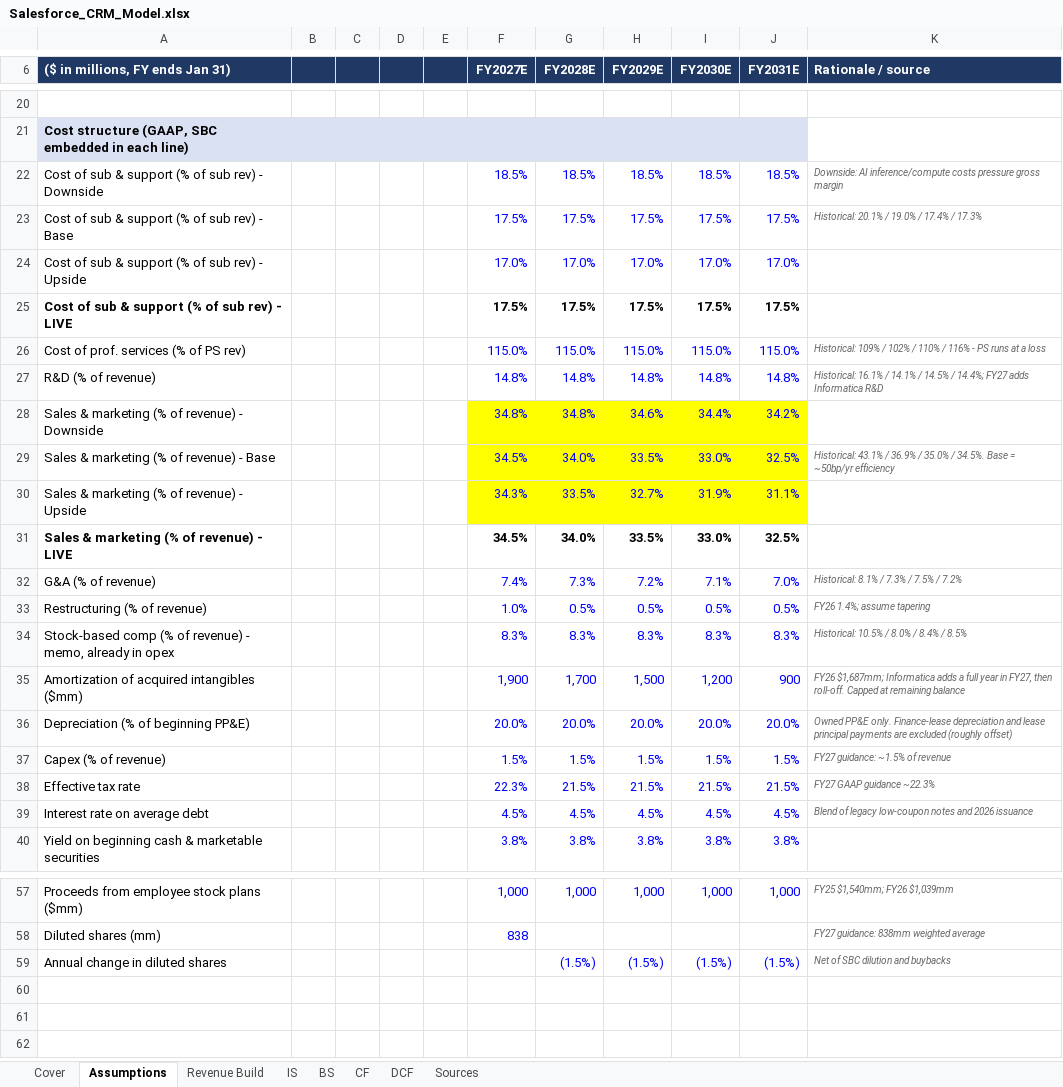
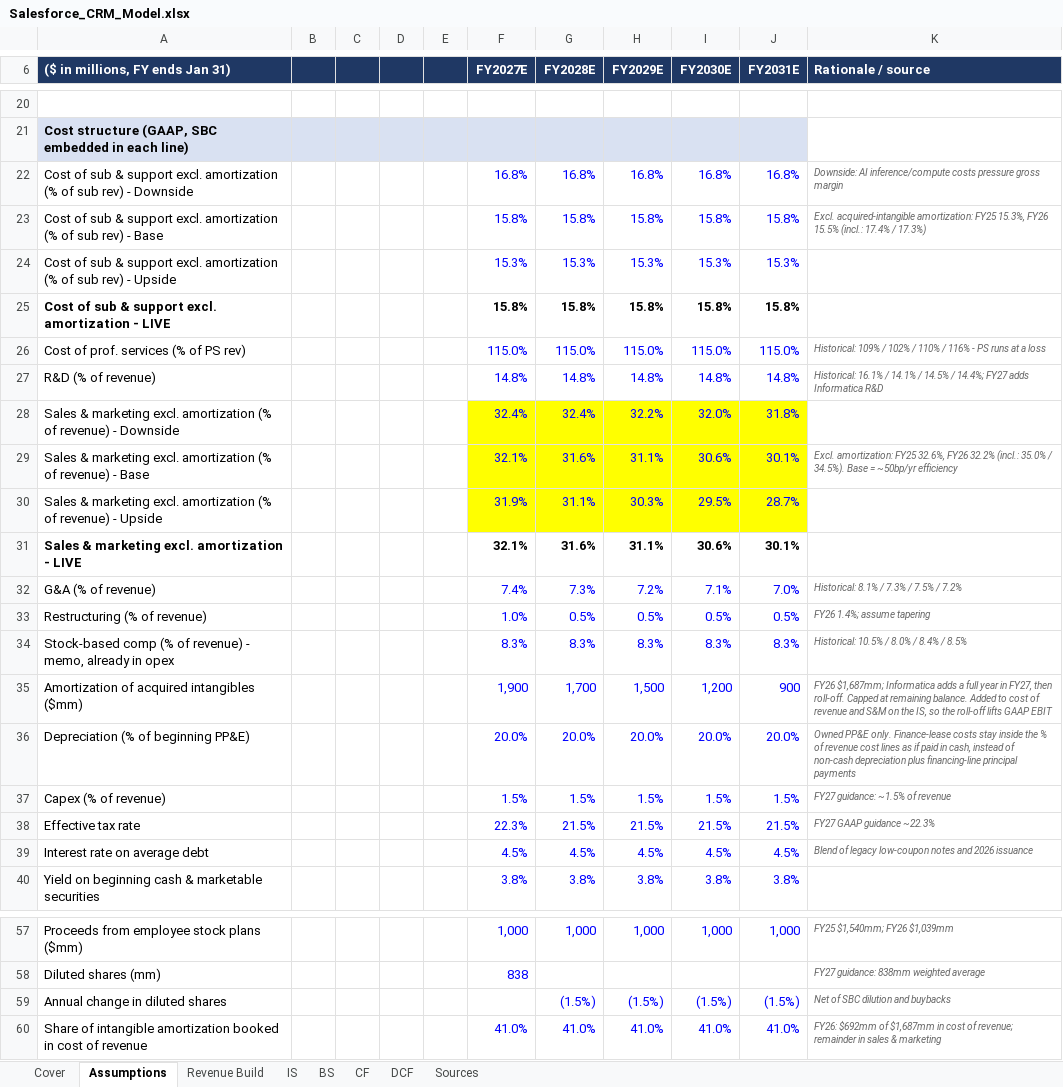
Before and after one commit to pooja003-cloud/salesforce-valuation, an Excel workbook: model/Salesforce_CRM_Model.xlsx, sheet Assumptions, drawn as a sheet; only a part is shown, gaps mark what is left out; values as stored, in another font and other column widths than the file's, no borders; removed rows and columns are numbered as before the commit, all else as after; the diff names each change by its address in the sheet, - before the commit and + after, or states it on an @@ line.

```diff
--- a/model/Salesforce_CRM_Model.xlsx (sheet Assumptions)
+++ b/model/Salesforce_CRM_Model.xlsx (sheet Assumptions)
-row 22: Cost of sub & support (% of sub rev) - Downside |  |  |  |  | 18.5% | 18.5% | 18.5% | 18.5% | 18.5% | Downside: AI inference/compute costs pressure gross margin
-row 23: Cost of sub & support (% of sub rev) - Base |  |  |  |  | 17.5% | 17.5% | 17.5% | 17.5% | 17.5% | Historical: 20.1% / 19.0% / 17.4% / 17.3%
-row 24: Cost of sub & support (% of sub rev) - Upside |  |  |  |  | 17.0% | 17.0% | 17.0% | 17.0% | 17.0%
-row 25: Cost of sub & support (% of sub rev) - LIVE |  |  |  |  | 17.5% | 17.5% | 17.5% | 17.5% | 17.5%
+row 22: Cost of sub & support excl. amortization (% of sub rev) - Downside |  |  |  |  | 16.8% | 16.8% | 16.8% | 16.8% | 16.8% | Downside: AI inference/compute costs pressure gross margin
+row 23: Cost of sub & support excl. amortization (% of sub rev) - Base |  |  |  |  | 15.8% | 15.8% | 15.8% | 15.8% | 15.8% | Excl. acquired-intangible amortization: FY25 15.3%, FY26 15.5% (incl.: 17.4% / 17.3%)
+row 24: Cost of sub & support excl. amortization (% of sub rev) - Upside |  |  |  |  | 15.3% | 15.3% | 15.3% | 15.3% | 15.3%
+row 25: Cost of sub & support excl. amortization - LIVE |  |  |  |  | 15.8% | 15.8% | 15.8% | 15.8% | 15.8%
-row 28: Sales & marketing (% of revenue) - Downside |  |  |  |  | 34.8% | 34.8% | 34.6% | 34.4% | 34.2%
-row 29: Sales & marketing (% of revenue) - Base |  |  |  |  | 34.5% | 34.0% | 33.5% | 33.0% | 32.5% | Historical: 43.1% / 36.9% / 35.0% / 34.5%. Base = ~50bp/yr efficiency
-row 30: Sales & marketing (% of revenue) - Upside |  |  |  |  | 34.3% | 33.5% | 32.7% | 31.9% | 31.1%
-row 31: Sales & marketing (% of revenue) - LIVE |  |  |  |  | 34.5% | 34.0% | 33.5% | 33.0% | 32.5%
+row 28: Sales & marketing excl. amortization (% of revenue) - Downside |  |  |  |  | 32.4% | 32.4% | 32.2% | 32.0% | 31.8%
+row 29: Sales & marketing excl. amortization (% of revenue) - Base |  |  |  |  | 32.1% | 31.6% | 31.1% | 30.6% | 30.1% | Excl. amortization: FY25 32.6%, FY26 32.2% (incl.: 35.0% / 34.5%). Base = ~50bp/yr efficiency
+row 30: Sales & marketing excl. amortization (% of revenue) - Upside |  |  |  |  | 31.9% | 31.1% | 30.3% | 29.5% | 28.7%
+row 31: Sales & marketing excl. amortization - LIVE |  |  |  |  | 32.1% | 31.6% | 31.1% | 30.6% | 30.1%
-K35 (Rationale / source): …at remaining balance
+K35 (Rationale / source): …at remaining balance. Added to cost of revenue and S&M on the IS, so the roll-off lifts GAAP EBIT
-K36 (Rationale / source): …only. Finance-lease depreciation and lease principal payments are excluded (roughly offset)
+K36 (Rationale / source): …only. Finance-lease costs stay inside the % of revenue cost lines as if paid in cash, instead of non-cash depreciation plus financing-line principal payments
+row 60: Share of intangible amortization booked in cost of revenue |  |  |  |  | 41.0% | 41.0% | 41.0% | 41.0% | 41.0% | FY26: $692mm of $1,687mm in cost of revenue; remainder in sales & marketing
```
Also changed, not shown: sheet DCF, sheet IS, sheet Cover, sheet CF, sheet BS, sheet Sources, 3 other files.
